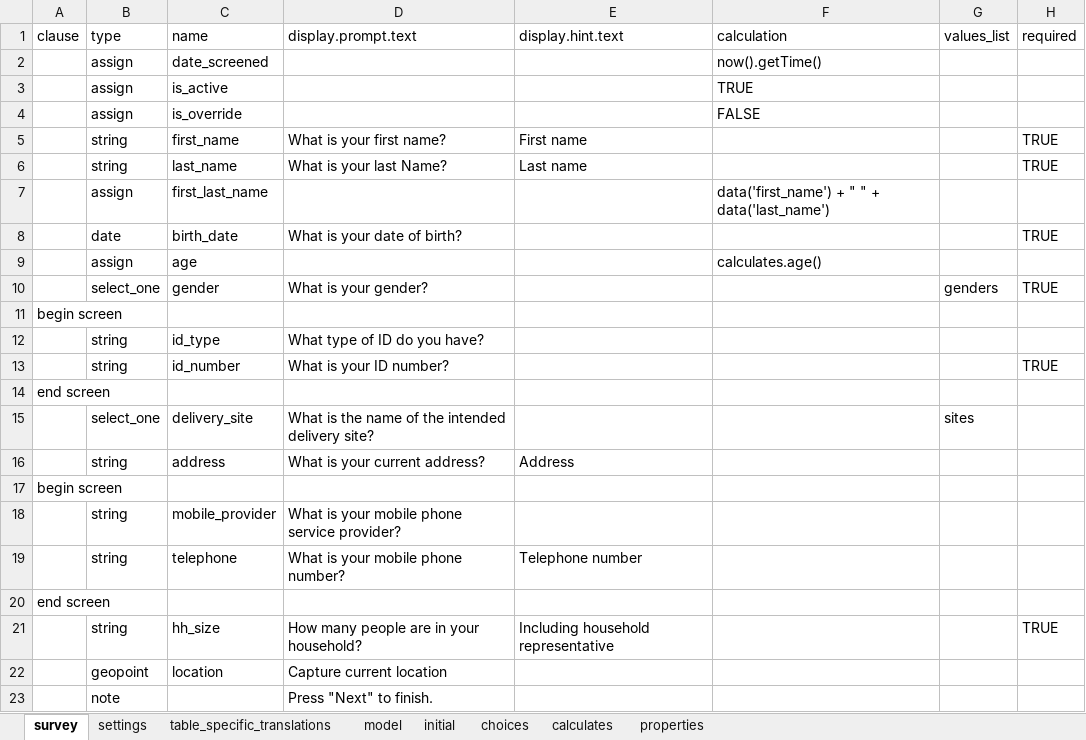
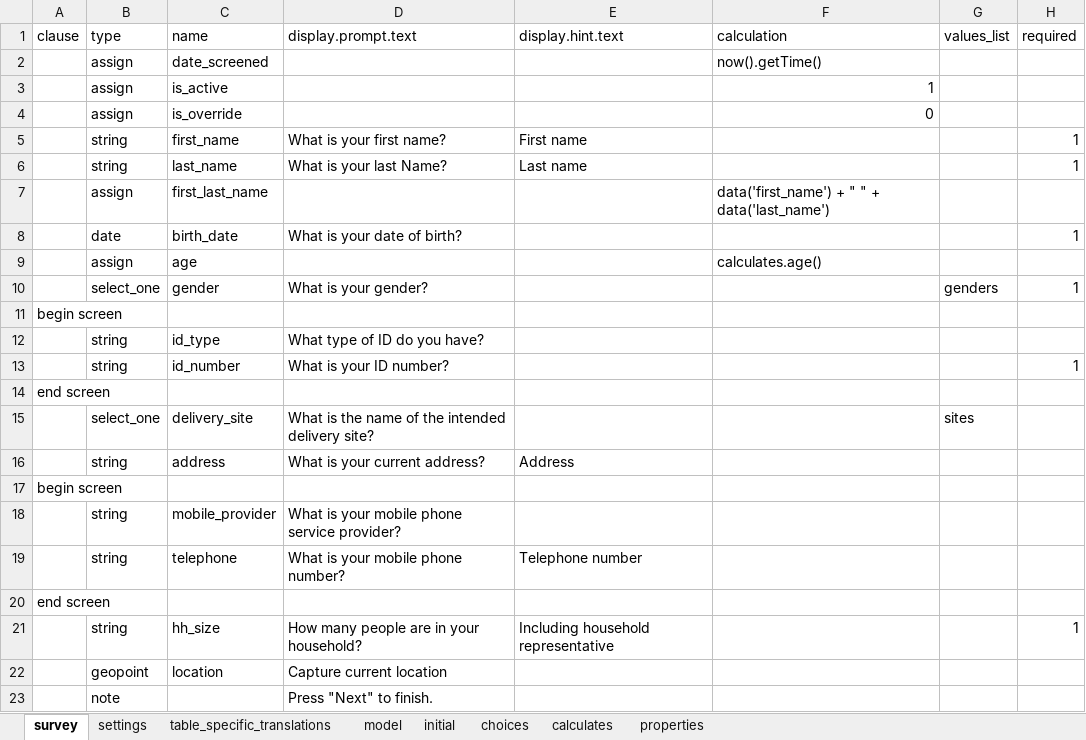
Before and after one commit to odk-x/app-designer, an Excel workbook: app/config/tables/registration/forms/registration/registration.xlsx, sheet survey, drawn as a sheet; values as stored, in another font and other column widths than the file's, no cell formats; the diff names each change by its address in the sheet, - before the commit and + after, or states it on an @@ line.

```diff
--- a/app/config/tables/registration/forms/registration/registration.xlsx (sheet survey)
+++ b/app/config/tables/registration/forms/registration/registration.xlsx (sheet survey)
-F3 (calculation): TRUE
+F3 (calculation): 1
-F4 (calculation): FALSE
+F4 (calculation): 0
-H5:H6 (required): TRUE
+H5:H6 (required): 1
-H8 (required): TRUE
+H8 (required): 1
-H10 (required): TRUE
+H10 (required): 1
-H13 (required): TRUE
+H13 (required): 1
-H21 (required): TRUE
+H21 (required): 1
```
Also changed, not shown: sheet choices, sheet settings, cell formats, app/config/tables/deliveries/forms/deliveries/deliveries.xlsx.
